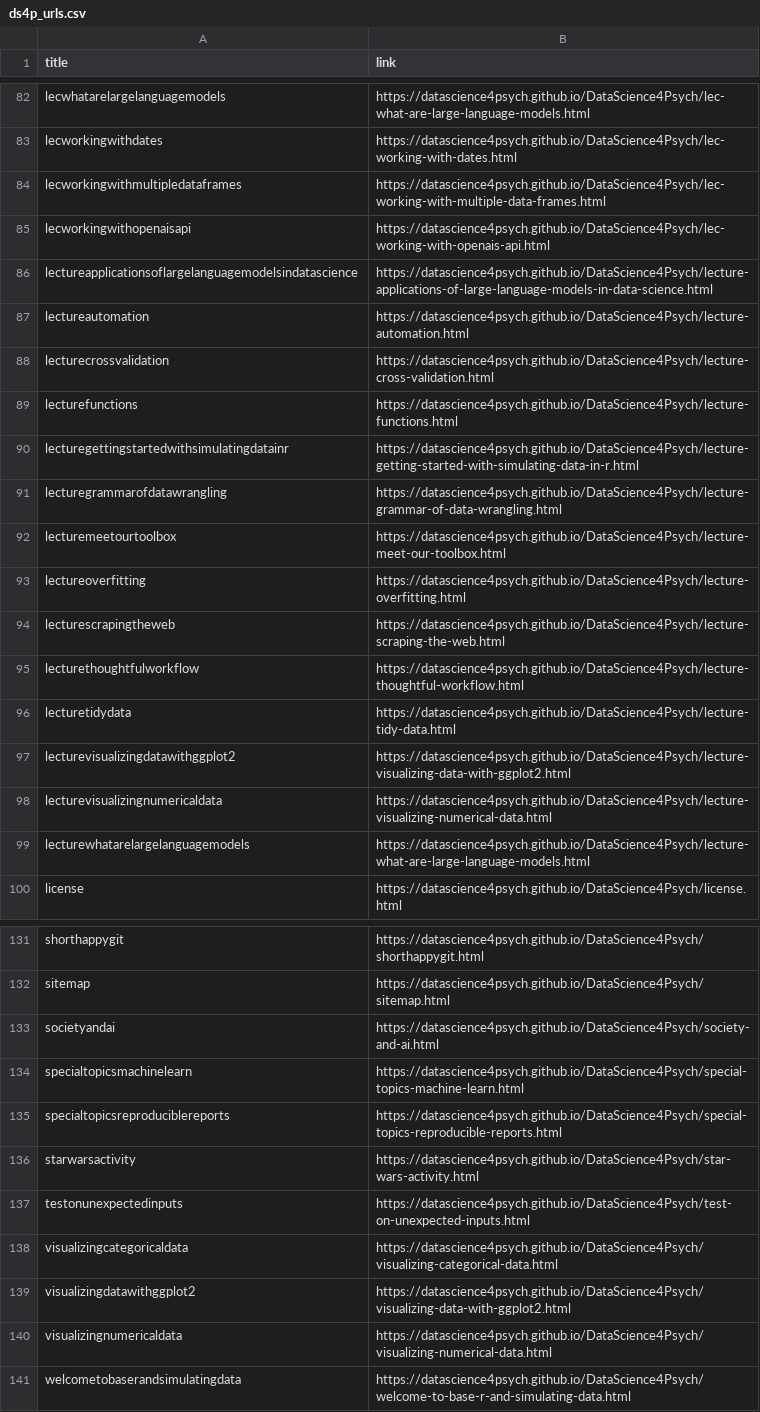
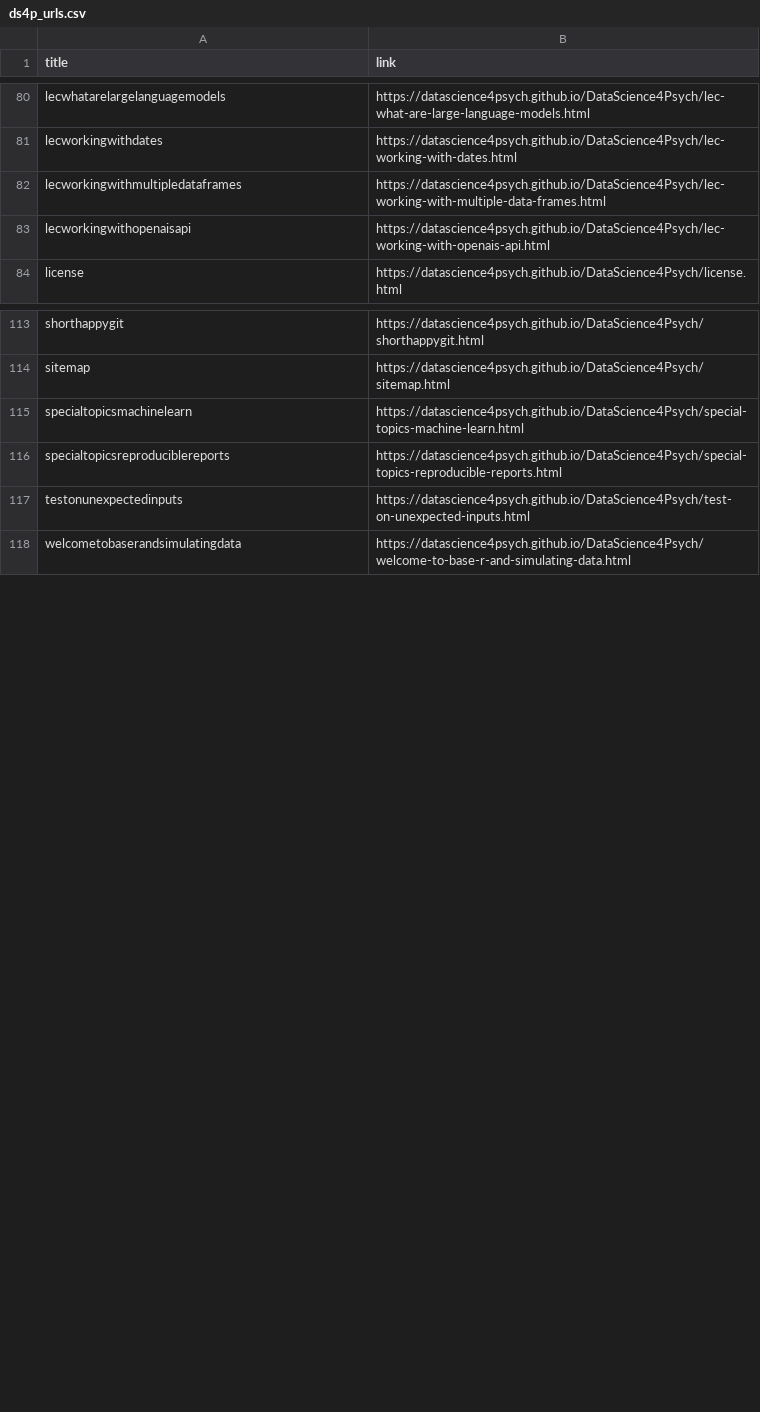
Before and after one commit to DataScience4Psych/DataScience4Psych, a CSV file: metadata/ds4p_urls.csv, drawn as a sheet; only a part is shown, gaps mark what is left out; removed rows and columns are numbered as before the commit, all else as after; the diff covers the shown part only; the diff names each change by its address in the sheet, - before the commit and + after, or states it on an @@ line.

```diff
--- a/metadata/ds4p_urls.csv
+++ b/metadata/ds4p_urls.csv
-row 86: lectureapplicationsoflargelanguagemodelsindatascience | https://datascience4psych.github.io/DataScience4Psych/lecture-applications-of-large-language-models-in-data-science.html
-row 87: lectureautomation | https://datascience4psych.github.io/DataScience4Psych/lecture-automation.html
-row 88: lecturecrossvalidation | https://datascience4psych.github.io/DataScience4Psych/lecture-cross-validation.html
-row 89: lecturefunctions | https://datascience4psych.github.io/DataScience4Psych/lecture-functions.html
-row 90: lecturegettingstartedwithsimulatingdatainr | https://datascience4psych.github.io/DataScience4Psych/lecture-getting-started-with-simulating-data-in-r.html
-row 91: lecturegrammarofdatawrangling | https://datascience4psych.github.io/DataScience4Psych/lecture-grammar-of-data-wrangling.html
-row 92: lecturemeetourtoolbox | https://datascience4psych.github.io/DataScience4Psych/lecture-meet-our-toolbox.html
-row 93: lectureoverfitting | https://datascience4psych.github.io/DataScience4Psych/lecture-overfitting.html
-row 94: lecturescrapingtheweb | https://datascience4psych.github.io/DataScience4Psych/lecture-scraping-the-web.html
-row 95: lecturethoughtfulworkflow | https://datascience4psych.github.io/DataScience4Psych/lecture-thoughtful-workflow.html
-row 96: lecturetidydata | https://datascience4psych.github.io/DataScience4Psych/lecture-tidy-data.html
-row 97: lecturevisualizingdatawithggplot2 | https://datascience4psych.github.io/DataScience4Psych/lecture-visualizing-data-with-ggplot2.html
-row 98: lecturevisualizingnumericaldata | https://datascience4psych.github.io/DataScience4Psych/lecture-visualizing-numerical-data.html
-row 99: lecturewhatarelargelanguagemodels | https://datascience4psych.github.io/DataScience4Psych/lecture-what-are-large-language-models.html
-row 133: societyandai | https://datascience4psych.github.io/DataScience4Psych/society-and-ai.html
-row 136: starwarsactivity | https://datascience4psych.github.io/DataScience4Psych/star-wars-activity.html
-row 138: visualizingcategoricaldata | https://datascience4psych.github.io/DataScience4Psych/visualizing-categorical-data.html
-row 139: visualizingdatawithggplot2 | https://datascience4psych.github.io/DataScience4Psych/visualizing-data-with-ggplot2.html
-row 140: visualizingnumericaldata | https://datascience4psych.github.io/DataScience4Psych/visualizing-numerical-data.html
```
Also changed, not shown: 6 added rows and 11 removed rows elsewhere in this file, 3 other files.
